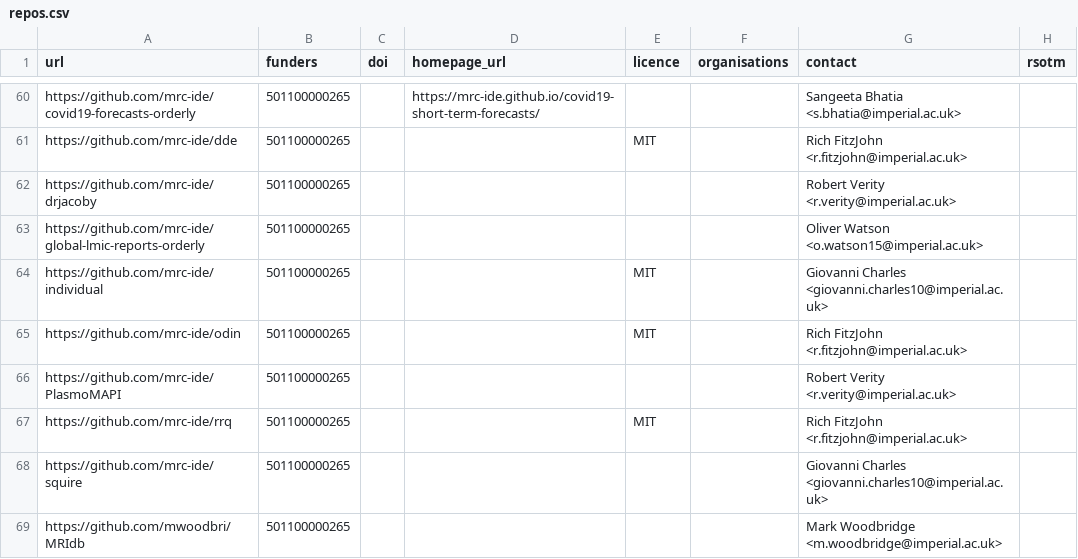
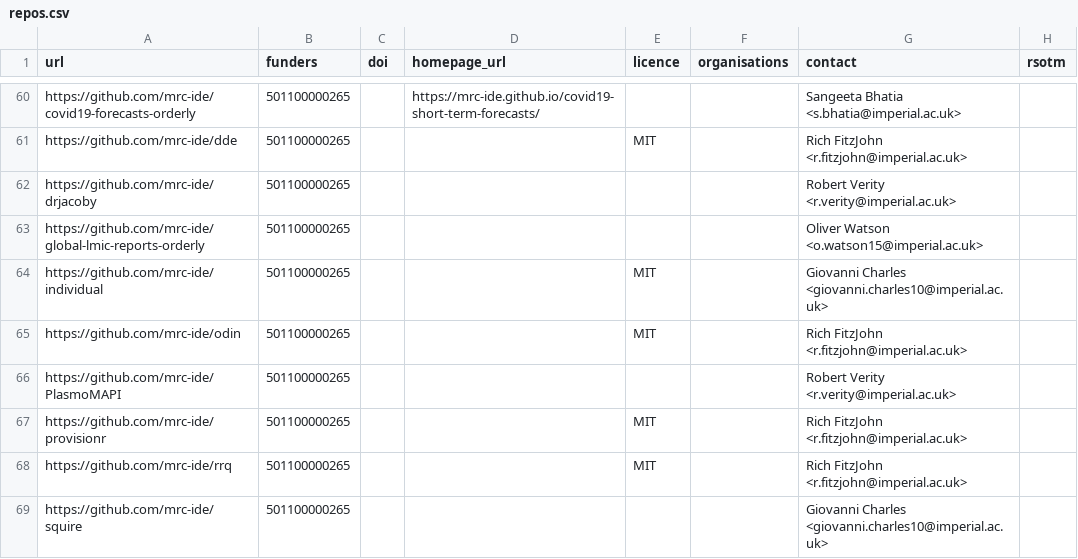
Before and after one commit to ImperialCollegeLondon/research-software-directory, a CSV file: repos.csv, drawn as a sheet; only a part is shown, gaps mark what is left out; the shorter side is filled out with more unchanged rows; the diff names each change by its address in the sheet, - before the commit and + after, or states it on an @@ line.

Commit message:
Add provisionr

```diff
--- a/repos.csv
+++ b/repos.csv
+row 67: https://github.com/mrc-ide/provisionr | 501100000265 |  |  | MIT |  | Rich FitzJohn <r.fitzjohn@imperial.ac.uk>
```
